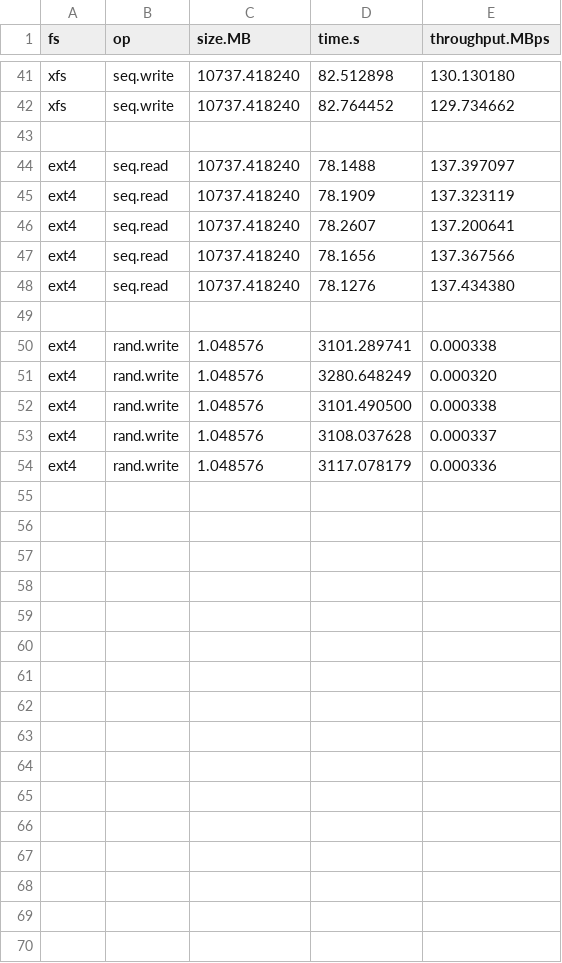
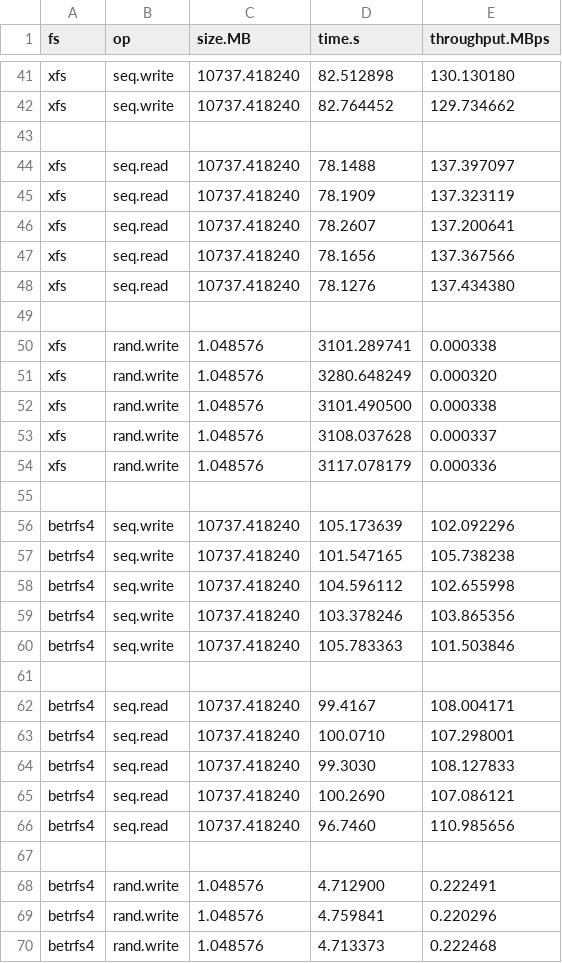
Before and after one commit to zhanyang/dissertation, a CSV file: data/raw/rw_io_aged.csv, drawn as a sheet; only a part is shown, gaps mark what is left out; the diff covers the shown part only.

```diff
--- a/data/raw/rw_io_aged.csv
+++ b/data/raw/rw_io_aged.csv
@@ -43,12 +43,28 @@ xfs, seq.write, 10737.418240, 82.764452, 129.734662
 
-ext4, seq.read, 10737.418240, 78.1488, 137.397097
-ext4, seq.read, 10737.418240, 78.1909, 137.323119
-ext4, seq.read, 10737.418240, 78.2607, 137.200641
-ext4, seq.read, 10737.418240, 78.1656, 137.367566
-ext4, seq.read, 10737.418240, 78.1276, 137.434380
+xfs, seq.read, 10737.418240, 78.1488, 137.397097
+xfs, seq.read, 10737.418240, 78.1909, 137.323119
+xfs, seq.read, 10737.418240, 78.2607, 137.200641
+xfs, seq.read, 10737.418240, 78.1656, 137.367566
+xfs, seq.read, 10737.418240, 78.1276, 137.434380
 
-ext4, rand.write, 1.048576, 3101.289741, 0.000338
-ext4, rand.write, 1.048576, 3280.648249, 0.000320
-ext4, rand.write, 1.048576, 3101.490500, 0.000338
-ext4, rand.write, 1.048576, 3108.037628, 0.000337
-ext4, rand.write, 1.048576, 3117.078179, 0.000336
+xfs, rand.write, 1.048576, 3101.289741, 0.000338
+xfs, rand.write, 1.048576, 3280.648249, 0.000320
+xfs, rand.write, 1.048576, 3101.490500, 0.000338
+xfs, rand.write, 1.048576, 3108.037628, 0.000337
+xfs, rand.write, 1.048576, 3117.078179, 0.000336
+
+betrfs4, seq.write, 10737.418240, 105.173639, 102.092296
+betrfs4, seq.write, 10737.418240, 101.547165, 105.738238
+betrfs4, seq.write, 10737.418240, 104.596112, 102.655998
+betrfs4, seq.write, 10737.418240, 103.378246, 103.865356
+betrfs4, seq.write, 10737.418240, 105.783363, 101.503846
+
+betrfs4, seq.read, 10737.418240,  99.4167, 108.004171
+betrfs4, seq.read, 10737.418240, 100.0710, 107.298001
+betrfs4, seq.read, 10737.418240,  99.3030, 108.127833
+betrfs4, seq.read, 10737.418240, 100.2690, 107.086121
+betrfs4, seq.read, 10737.418240,  96.7460, 110.985656
+
+betrfs4, rand.write, 1.048576, 4.712900, 0.222491
+betrfs4, rand.write, 1.048576, 4.759841, 0.220296
+betrfs4, rand.write, 1.048576, 4.713373, 0.222468
```
Also changed, not shown: 2 added rows elsewhere in this file, data/rand_io_aged.csv, data/raw/grep_find_aged.csv, 2 other files.
